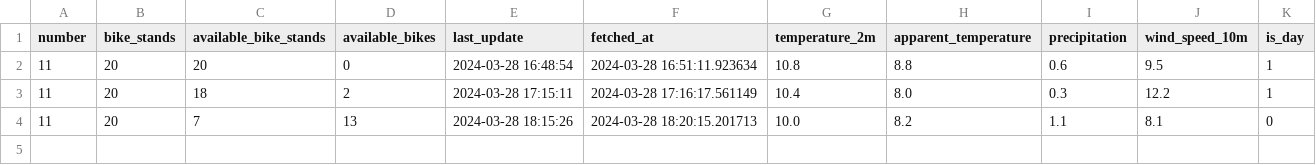
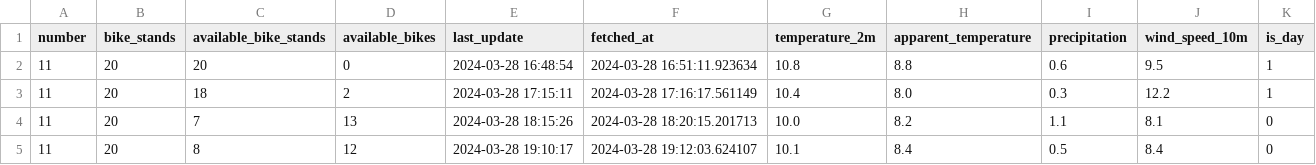
Before and after one commit to PolnerFilip/iis, a CSV file: data/processed/stations/station_11.csv, drawn as a sheet; the diff names each change by its address in the sheet, - before the commit and + after, or states it on an @@ line.

```diff
--- a/data/processed/stations/station_11.csv
+++ b/data/processed/stations/station_11.csv
+row 5: 11 | 20 | 8 | 12 | 2024-03-28 19:10:17 | 2024-03-28 19:12:03.624107 | 10.1 | 8.4 | 0.5 | 8.4 | 0
```
Also changed, not shown: data/processed/station_data.csv, data/processed/stations/station_12.csv, 29 other files.
